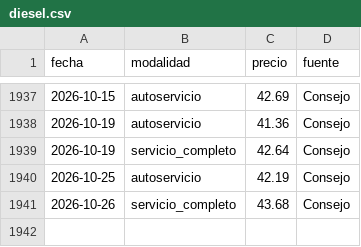
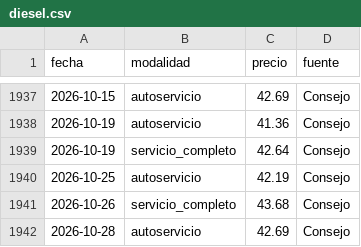
Before and after one commit to yartoorsdar/gasolina-gt, a CSV file: data/db/diesel.csv, drawn as a sheet; only a part is shown, gaps mark what is left out.

```diff
--- a/data/db/diesel.csv
+++ b/data/db/diesel.csv
@@ -1941 +1941,2 @@ fecha,modalidad,precio,fuente
 2026-10-26,servicio_completo,43.68,Consejo
+2026-10-28,autoservicio,42.69,Consejo
```
Also changed, not shown: data/db/articulos.csv, data/db/consenso.csv, 5 other files.
